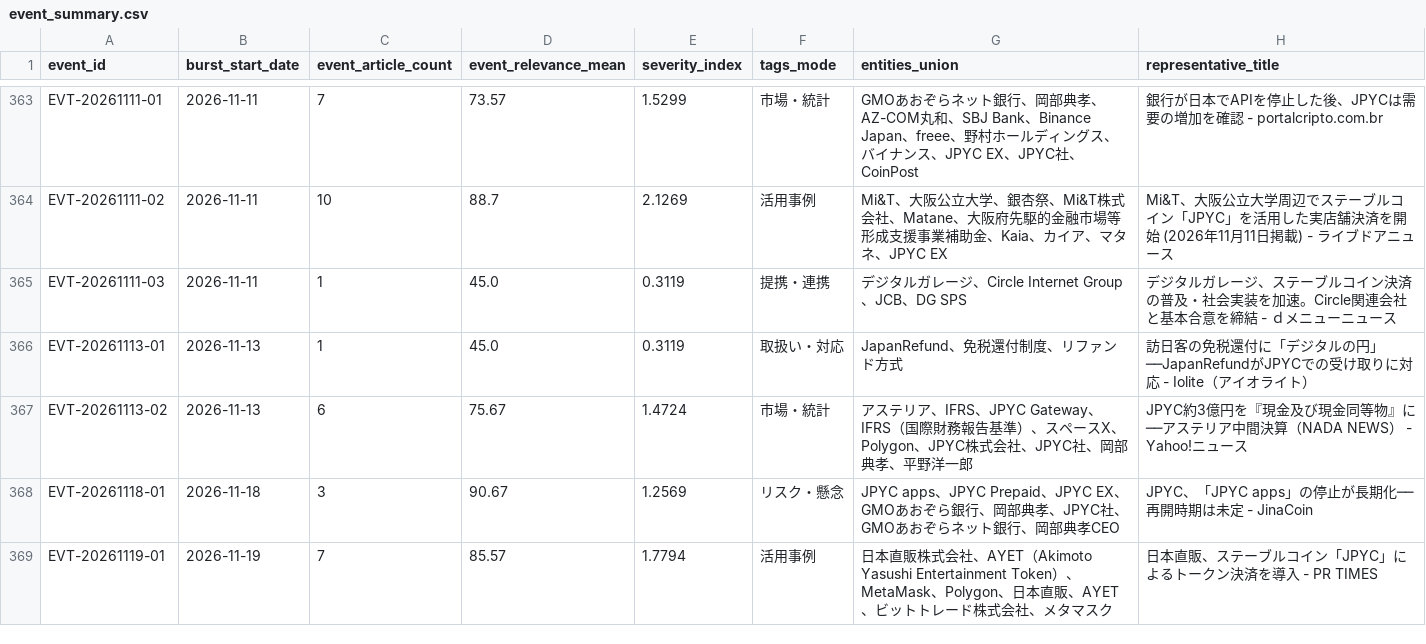
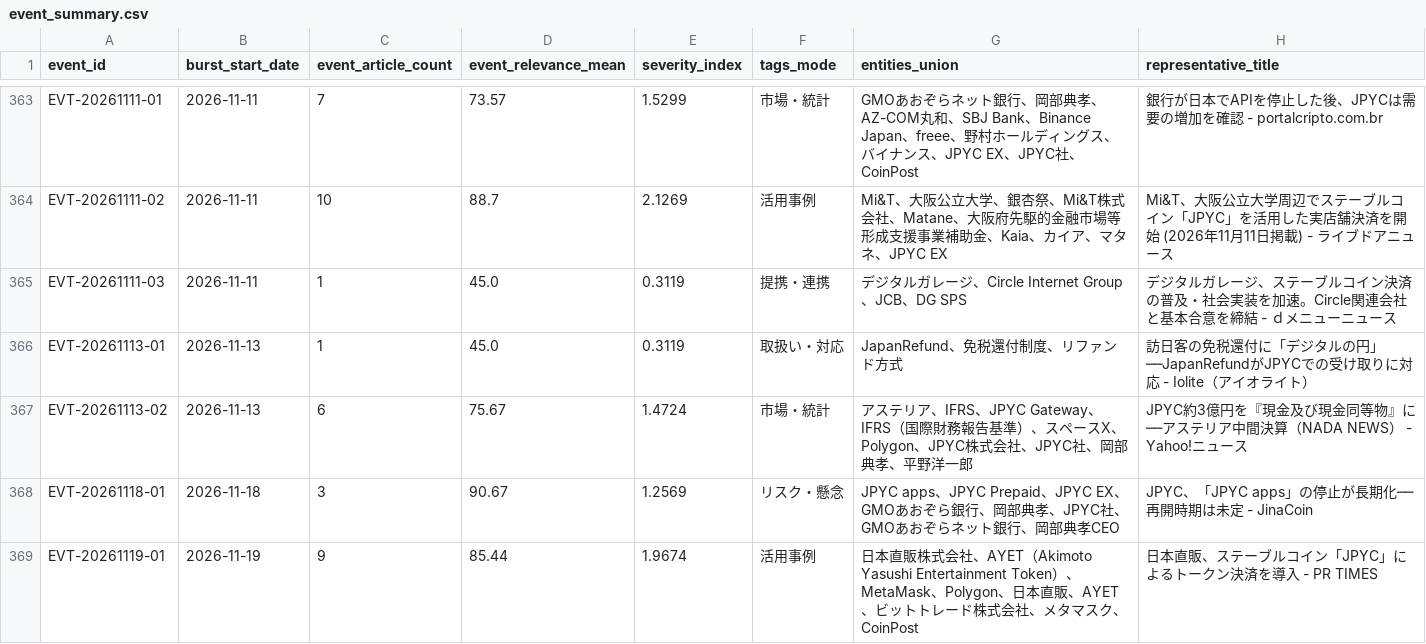
Before and after one commit to matsuno04/jpyc-news-v2, a CSV file: data/event_summary.csv, drawn as a sheet; only a part is shown, gaps mark what is left out.

```diff
--- a/data/event_summary.csv
+++ b/data/event_summary.csv
@@ -368,2 +368,2 @@ EVT-20261113-02,2026-11-13,6,75.67,1.4724,市場・統計,アステリア、IFRS
 EVT-20261118-01,2026-11-18,3,90.67,1.2569,リスク・懸念,JPYC apps、JPYC Prepaid、JPYC EX、GMOあおぞら銀行、岡部典孝、JPYC社、GMOあおぞらネット銀行、岡部典孝CEO,JPYC、「JPYC apps」の停止が長期化──再開時期は未定 - JinaCoin
-EVT-20261119-01,2026-11-19,7,85.57,1.7794,活用事例,日本直販株式会社、AYET（Akimoto Yasushi Entertainment Token）、MetaMask、Polygon、日本直販、AYET、ビットトレード株式会社、メタマスク,日本直販、ステーブルコイン「JPYC」によるトークン決済を導入 - PR TIMES
+EVT-20261119-01,2026-11-19,9,85.44,1.9674,活用事例,日本直販株式会社、AYET（Akimoto Yasushi Entertainment Token）、MetaMask、Polygon、日本直販、AYET、ビットトレード株式会社、メタマスク、CoinPost,日本直販、ステーブルコイン「JPYC」によるトークン決済を導入 - PR TIMES
```
Also changed, not shown: data/daily_panel.csv, 2 other files.
